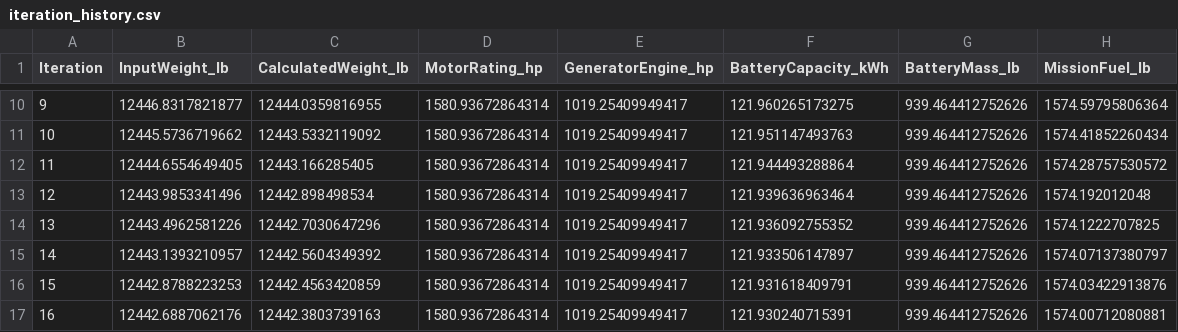
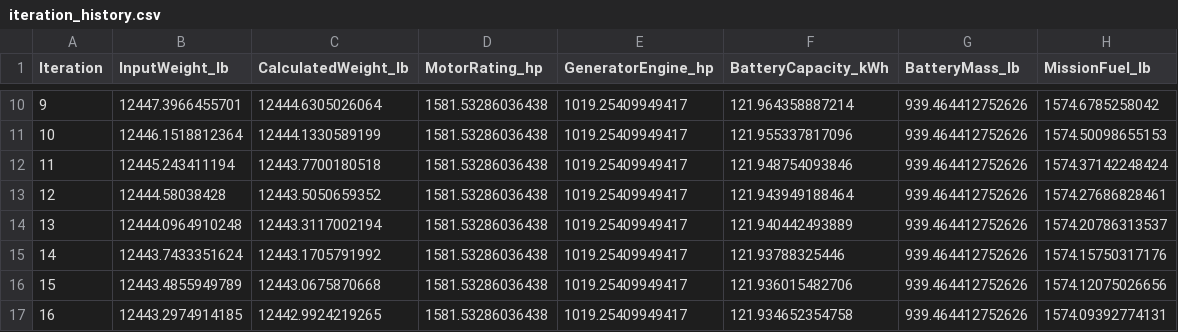
Before and after one commit to jocelynb04/G.O.O.S.E., a CSV file: code/THW5/Concept_4/results/fixedwing_325/iteration_history.csv, drawn as a sheet; only a part is shown, gaps mark what is left out; the diff covers the shown part only.

```diff
--- a/code/THW5/Concept_4/results/fixedwing_325/iteration_history.csv
+++ b/code/THW5/Concept_4/results/fixedwing_325/iteration_history.csv
@@ -10,8 +10,8 @@ Iteration,InputWeight_lb,CalculatedWeight_lb,MotorRating_hp,GeneratorEngine_hp,B
-9,12446.8317821877,12444.0359816955,1580.93672864314,1019.25409949417,121.960265173275,939.464412752626,1574.59795806364
-10,12445.5736719662,12443.5332119092,1580.93672864314,1019.25409949417,121.951147493763,939.464412752626,1574.41852260434
-11,12444.6554649405,12443.166285405,1580.93672864314,1019.25409949417,121.944493288864,939.464412752626,1574.28757530572
-12,12443.9853341496,12442.898498534,1580.93672864314,1019.25409949417,121.939636963464,939.464412752626,1574.192012048
-13,12443.4962581226,12442.7030647296,1580.93672864314,1019.25409949417,121.936092755352,939.464412752626,1574.1222707825
-14,12443.1393210957,12442.5604349392,1580.93672864314,1019.25409949417,121.933506147897,939.464412752626,1574.07137380797
-15,12442.8788223253,12442.4563420859,1580.93672864314,1019.25409949417,121.931618409791,939.464412752626,1574.03422913876
-16,12442.6887062176,12442.3803739163,1580.93672864314,1019.25409949417,121.930240715391,939.464412752626,1574.00712080881
+9,12447.3966455701,12444.6305026064,1581.53286036438,1019.25409949417,121.964358887214,939.464412752626,1574.6785258042
+10,12446.1518812364,12444.1330589199,1581.53286036438,1019.25409949417,121.955337817096,939.464412752626,1574.50098655153
+11,12445.243411194,12443.7700180518,1581.53286036438,1019.25409949417,121.948754093846,939.464412752626,1574.37142248424
+12,12444.58038428,12443.5050659352,1581.53286036438,1019.25409949417,121.943949188464,939.464412752626,1574.27686828461
+13,12444.0964910248,12443.3117002194,1581.53286036438,1019.25409949417,121.940442493889,939.464412752626,1574.20786313537
+14,12443.7433351624,12443.1705791992,1581.53286036438,1019.25409949417,121.93788325446,939.464412752626,1574.15750317176
+15,12443.4855949789,12443.0675870668,1581.53286036438,1019.25409949417,121.936015482706,939.464412752626,1574.12075026656
+16,12443.2974914185,12442.9924219265,1581.53286036438,1019.25409949417,121.934652354758,939.464412752626,1574.09392774131
```
Also changed, not shown: 67 edited cells elsewhere in this file, code/THW5/Concept_4/results/constraints_12500/concept4_matching_diagram_data.csv, code/THW5/Concept_4/results/constraints_12500/constraint_sweep_12500.csv, 36 other files.
